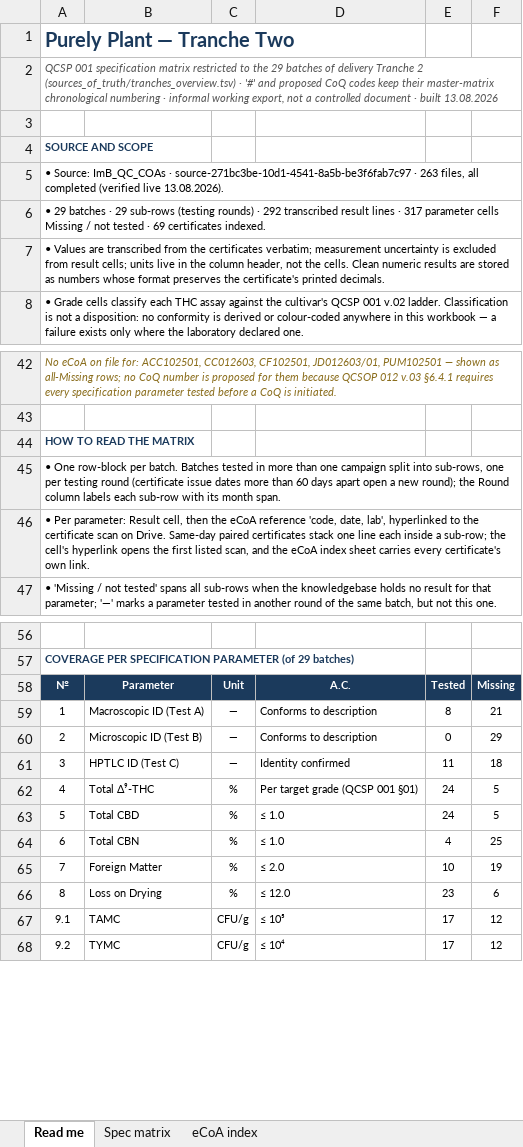
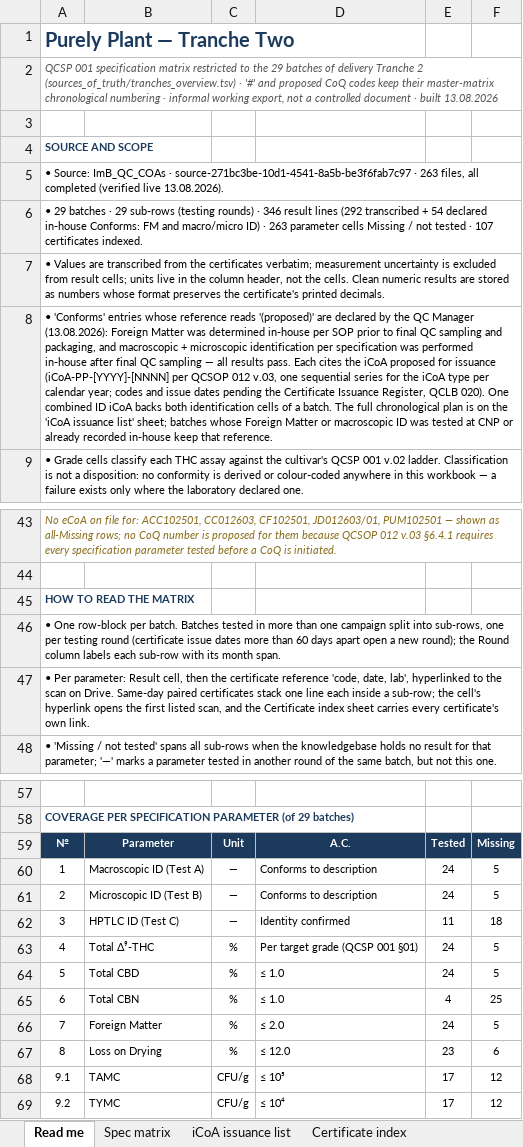
Before and after one commit to 3p4e/letta-stack, an Excel workbook: ingestion/coa_track/letta-imb-coas/exports/Tranche_Two.xlsx, sheet Read me, drawn as a sheet; only a part is shown, gaps mark what is left out; values as stored, in another font and other column widths than the file's, no borders; addresses are those after the commit; the diff names each change by its address in the sheet, - before the commit and + after, or states it on an @@ line.

```diff
--- a/ingestion/coa_track/letta-imb-coas/exports/Tranche_Two.xlsx (sheet Read me)
+++ b/ingestion/coa_track/letta-imb-coas/exports/Tranche_Two.xlsx (sheet Read me)
-sheet tab: eCoA index
+sheet tab: iCoA issuance list
+sheet tab: Certificate index
-A6: …rounds) · 292 transcribed result lines · 317 parameter cells Missing / not tested · 69 certificates indexed.
+A6: …rounds) · 346 result lines (292 transcribed + 54 declared in-house Conforms: FM and macro/micro ID) · 263 parameter cells Missing / not tested · 107 certificates indexed.
+row 8: • 'Conforms' entries whose reference reads '(proposed)' are declared by the QC Manager (13.08.2026): Foreign Matter was determined in-house per SOP prior to final QC sampling and packaging, and macroscopic + microscopic identification per specification was performed in-house after final QC sampling — all results pass. Each cites the iCoA proposed for issuance (iCoA-PP-[YYYY]-[NNNN] per QCSOP 012 v.03, one sequential series for the iCoA type per calendar year; codes and issue dates pending the Certificate Issuance Register, QCLB 020). One combined ID iCoA backs both identification cells of a batch. The full chronological plan is on the 'iCoA issuance list' sheet; batches whose Foreign Matter or macroscopic ID was tested at CNP or already recorded in-house keep that reference.
-A47: …then the eCoA reference 'code, date, lab', hyperlinked to the certificate scan on Drive. Same-day paired certificates stack one line each inside a sub-row; the cell's hyperlink opens the first listed scan, and the eCoA index sheet…
+A47: …then the certificate reference 'code, date, lab', hyperlinked to the scan on Drive. Same-day paired certificates stack one line each inside a sub-row; the cell's hyperlink opens the first listed scan, and the Certificate index sheet…
-E60: 8
+E60: 24
-F60: 21
+F60: 5
-E61: 0
+E61: 24
-F61: 29
+F61: 5
-E66: 10
+E66: 24
-F66: 19
+F66: 5
```
Also changed, not shown: sheet iCoA issuance list, sheet Spec matrix, ingestion/coa_track/letta-imb-coas/exports/PP_Spec_Parameter_Matrix.xlsx, ingestion/coa_track/letta-imb-coas/exports/Tranche_One.xlsx, 5 other files.
